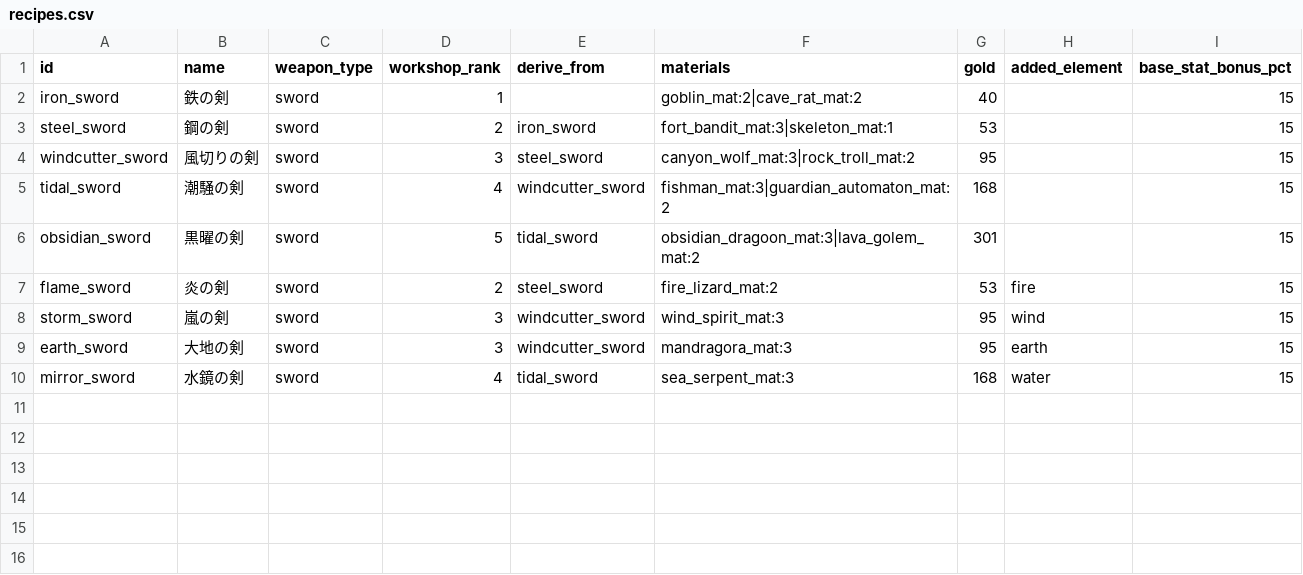
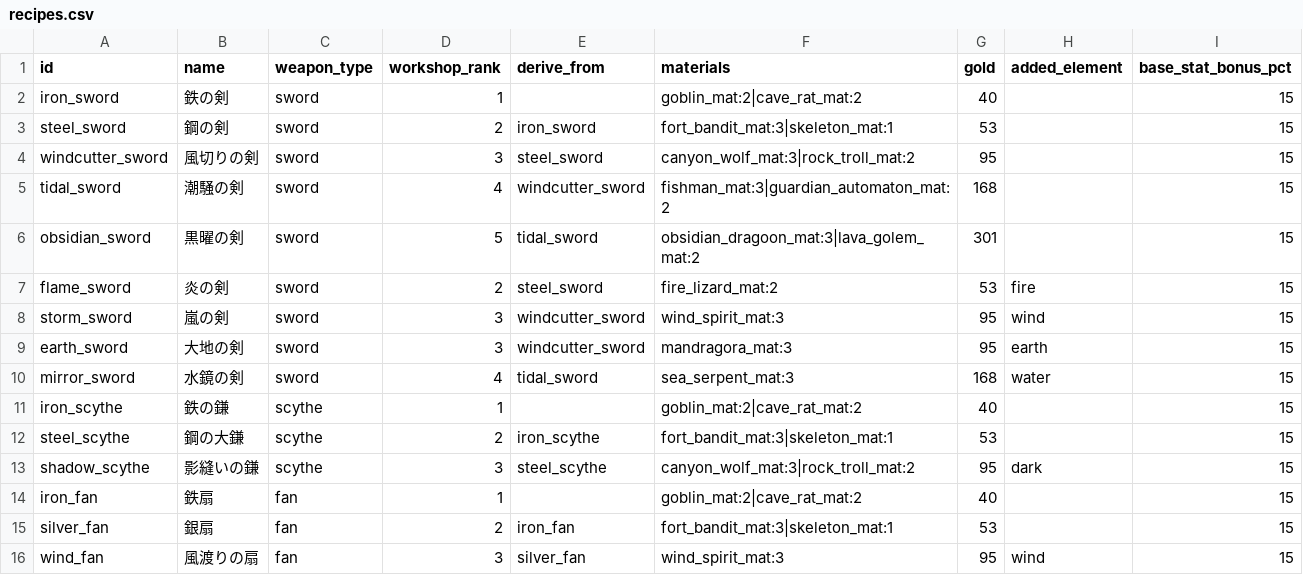
Before and after one commit to MTE317/english-quest, a CSV file: data/recipes.csv, drawn as a sheet.

Commit message:
feat: 16武器種・鎌と扇の装備データを追加 (data/recipes.csv)

```diff
--- a/data/recipes.csv
+++ b/data/recipes.csv
@@ -10 +10,7 @@ earth_sword,大地の剣,sword,3,windcutter_sword,mandragora_mat:3,95,earth,15
 mirror_sword,水鏡の剣,sword,4,tidal_sword,sea_serpent_mat:3,168,water,15
+iron_scythe,鉄の鎌,scythe,1,,goblin_mat:2|cave_rat_mat:2,40,,15
+steel_scythe,鋼の大鎌,scythe,2,iron_scythe,fort_bandit_mat:3|skeleton_mat:1,53,,15
+shadow_scythe,影縫いの鎌,scythe,3,steel_scythe,canyon_wolf_mat:3|rock_troll_mat:2,95,dark,15
+iron_fan,鉄扇,fan,1,,goblin_mat:2|cave_rat_mat:2,40,,15
+silver_fan,銀扇,fan,2,iron_fan,fort_bandit_mat:3|skeleton_mat:1,53,,15
+wind_fan,風渡りの扇,fan,3,silver_fan,wind_spirit_mat:3,95,wind,15
```
